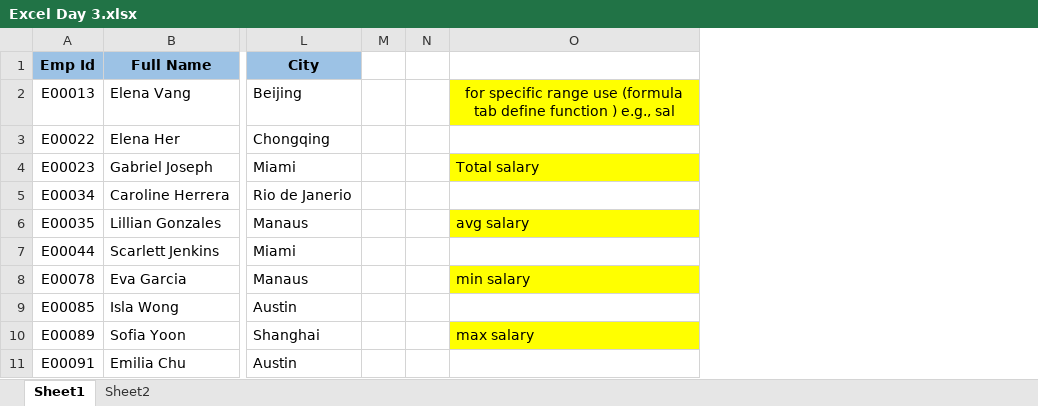
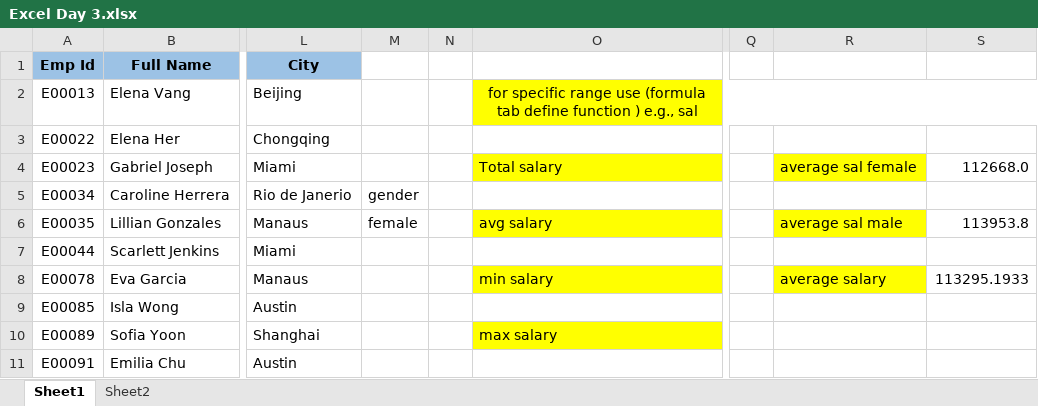
Before and after one commit to rushikesh831/excel_task, an Excel workbook: Excel Day 3.xlsx, sheet Sheet1, drawn as a sheet; only a part is shown, gaps mark what is left out; values as stored, in another font and other column widths than the file's, no borders; conditional formats not drawn; removed rows and columns are numbered as before the commit, all else as after; the diff covers the shown part only; the diff names each change by its address in the sheet, - before the commit and + after, or states it on an @@ line.

```diff
--- a/Excel Day 3.xlsx (sheet Sheet1)
+++ b/Excel Day 3.xlsx (sheet Sheet1)
-column M, empty
-column N, empty
+column M, rows 5-6: gender | female
+column N, empty
+column Q, empty
+column R, rows 4-8: average sal female |  | average sal male |  | average salary
+column S, rows 4-8: 112668.0 |  | 113953.8 |  | 113295.1933
```
Also changed, not shown: 14 edited cells, cell formats and merged cells elsewhere in this sheet, sheet Sheet2, markseet task.xlsx, 3 other files.
